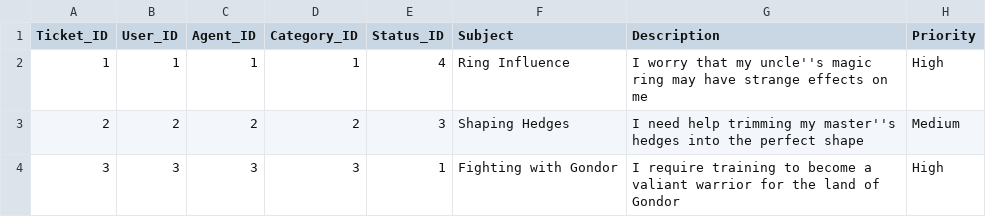
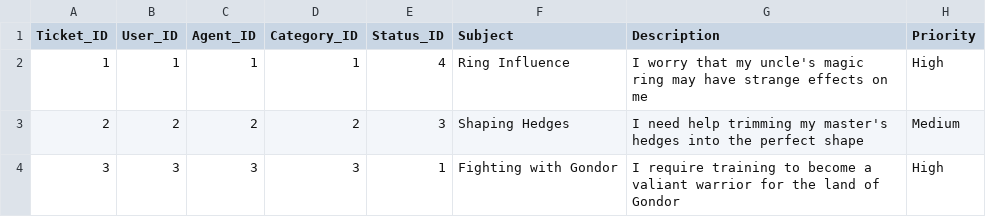
Before and after one commit to elenajohnson05/Helpdesk, a CSV file: dataverse/seed_data/ticket.csv, drawn as a sheet.

Commit message:
Update ticket.csv

```diff
--- a/dataverse/seed_data/ticket.csv
+++ b/dataverse/seed_data/ticket.csv
@@ -1,4 +1,4 @@
 Ticket_ID,User_ID,Agent_ID,Category_ID,Status_ID,Subject,Description,Priority
-1,1,1,1,4,"Ring Influence","I worry that my uncle''s magic ring may have strange effects on me","High"
-2,2,2,2,3,"Shaping Hedges","I need help trimming my master''s hedges into the perfect shape","Medium"
+1,1,1,1,4,"Ring Influence","I worry that my uncle's magic ring may have strange effects on me","High"
+2,2,2,2,3,"Shaping Hedges","I need help trimming my master's hedges into the perfect shape","Medium"
 3,3,3,3,1,"Fighting with Gondor","I require training to become a valiant warrior for the land of Gondor","High"
```
